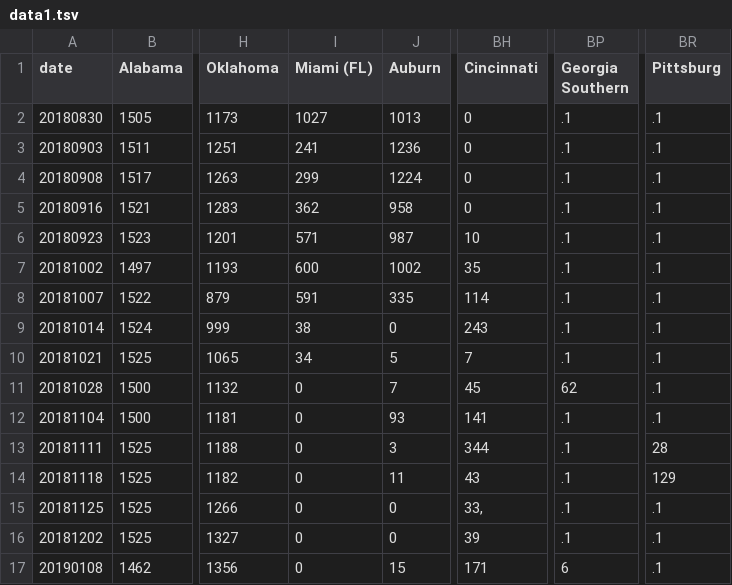
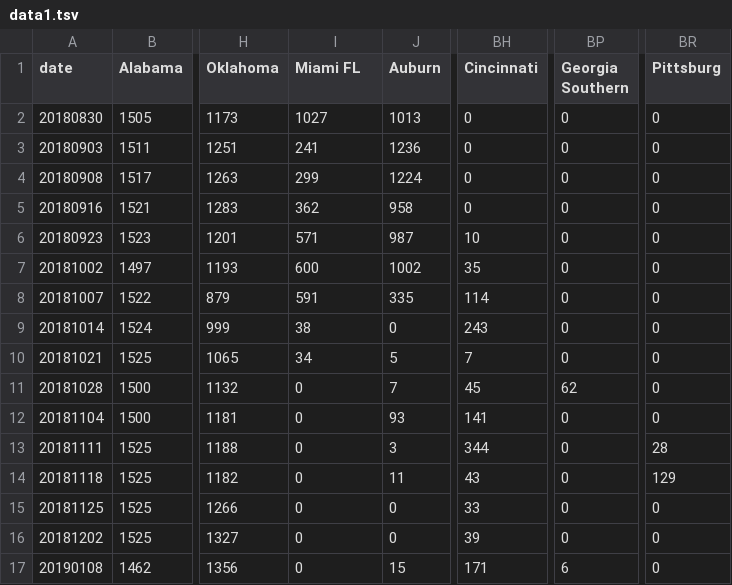
Before and after one commit to moriartp/moriartp.github.io, a TSV file: projects/ap2018/data1.tsv, drawn as a sheet; only a part is shown, gaps mark what is left out; the diff names each change by its address in the sheet, - before the commit and + after, or states it on an @@ line.

```diff
--- a/projects/ap2018/data1.tsv
+++ b/projects/ap2018/data1.tsv
-I1: Miami (FL)
+I1: Miami FL
-BP2:BP10 (Georgia Southern): .1
+BP2:BP10 (Georgia Southern): 0
-BR2:BR12 (Pittsburg): .1
+BR2:BR12 (Pittsburg): 0
-BP12:BP16 (Georgia Southern): .1
+BP12:BP16 (Georgia Southern): 0
-BH15 (Cincinnati): 33,
+BH15 (Cincinnati): 33
-BR15:BR17 (Pittsburg): .1
+BR15:BR17 (Pittsburg): 0
```
Also changed, not shown: 1 other file.
